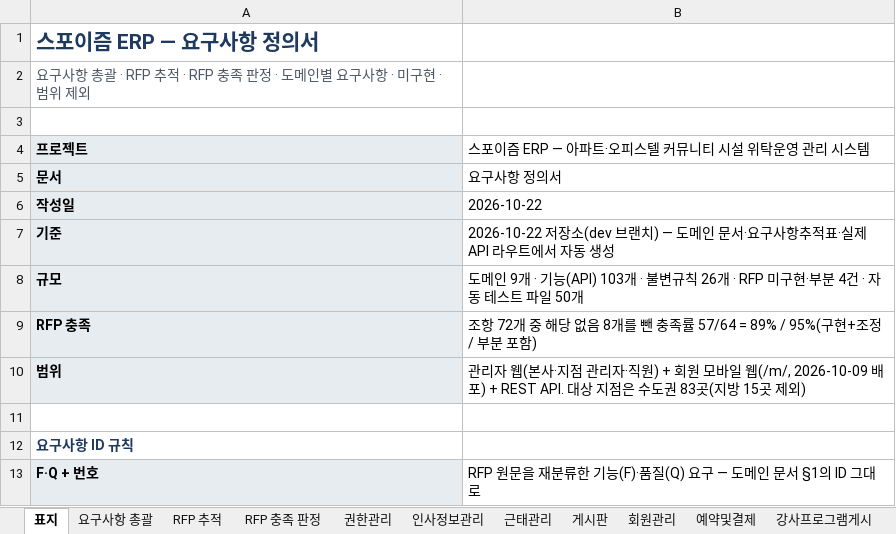
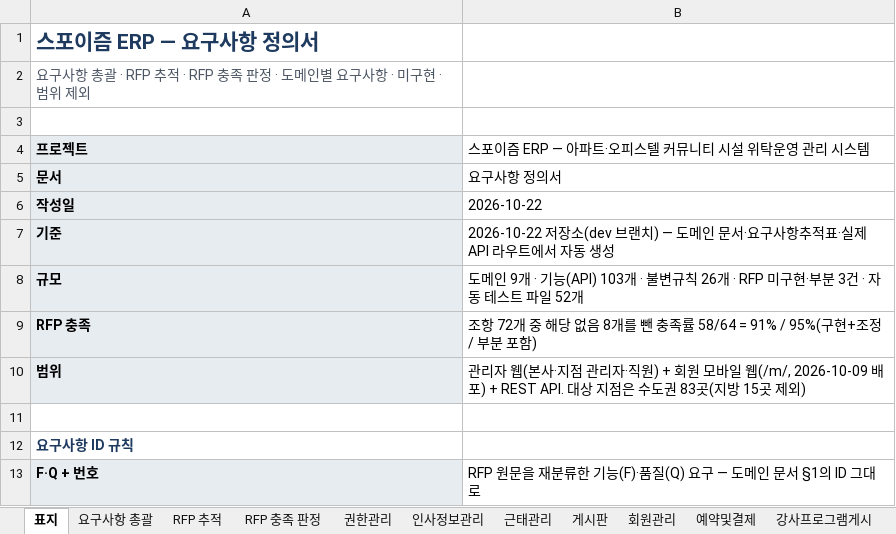
Before and after one commit to jeonghyeonme/sports-erp, an Excel workbook: docs/deliverables/요구사항정의서.xlsx, sheet 표지, drawn as a sheet; only a part is shown; values as stored, in another font and other column widths than the file's, no borders; the diff names each change by its address in the sheet, - before the commit and + after, or states it on an @@ line.

```diff
--- a/docs/deliverables/요구사항정의서.xlsx (sheet 표지)
+++ b/docs/deliverables/요구사항정의서.xlsx (sheet 표지)
-B8: …·부분 4건 · 자동 테스트 파일 50개
+B8: …·부분 3건 · 자동 테스트 파일 52개
-B9: …충족률 57/64 = 89% / 95%(구현…
+B9: …충족률 58/64 = 91% / 95%(구현…
```
Also changed, not shown: sheet 요구사항 총괄, sheet 미구현, sheet RFP 충족 판정, sheet 권한관리, sheet RFP 추적, 3 other files.
